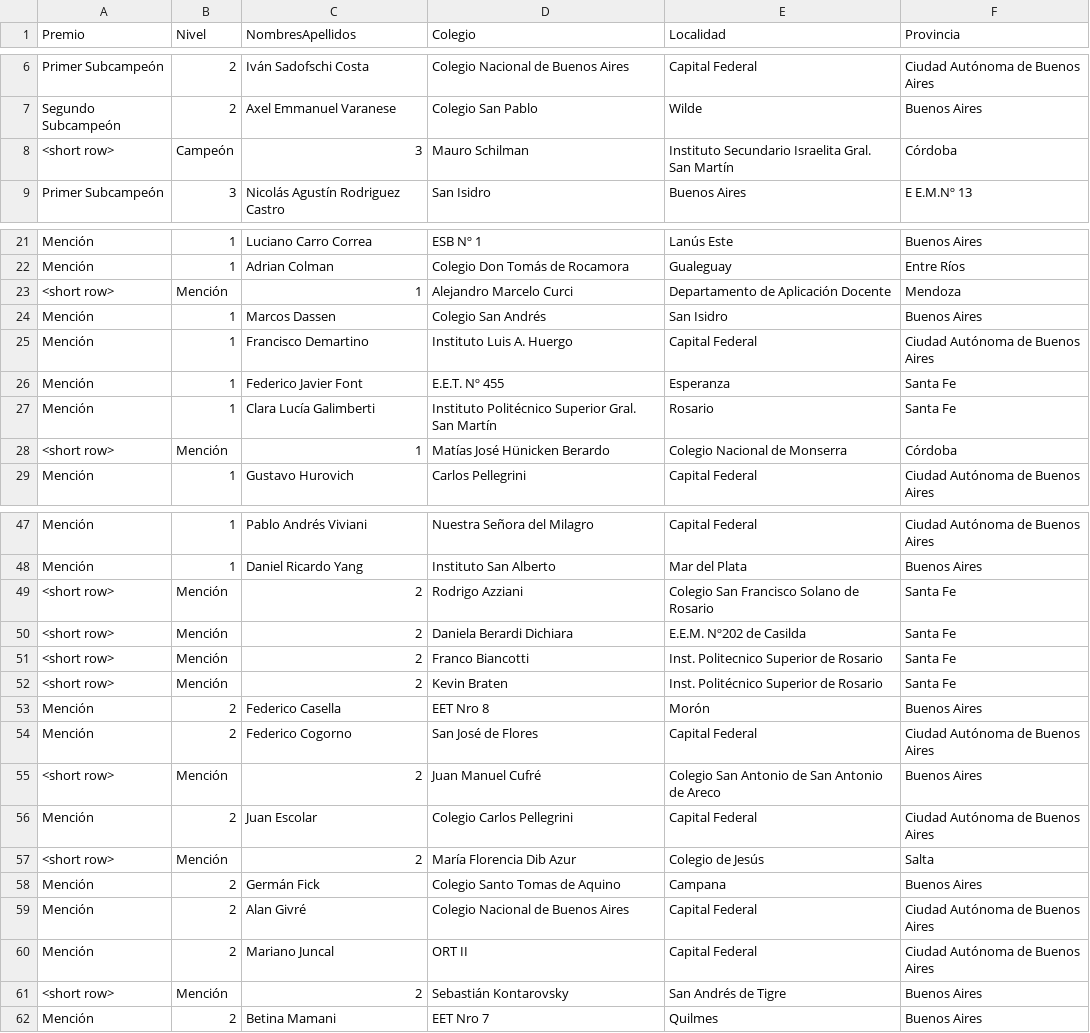
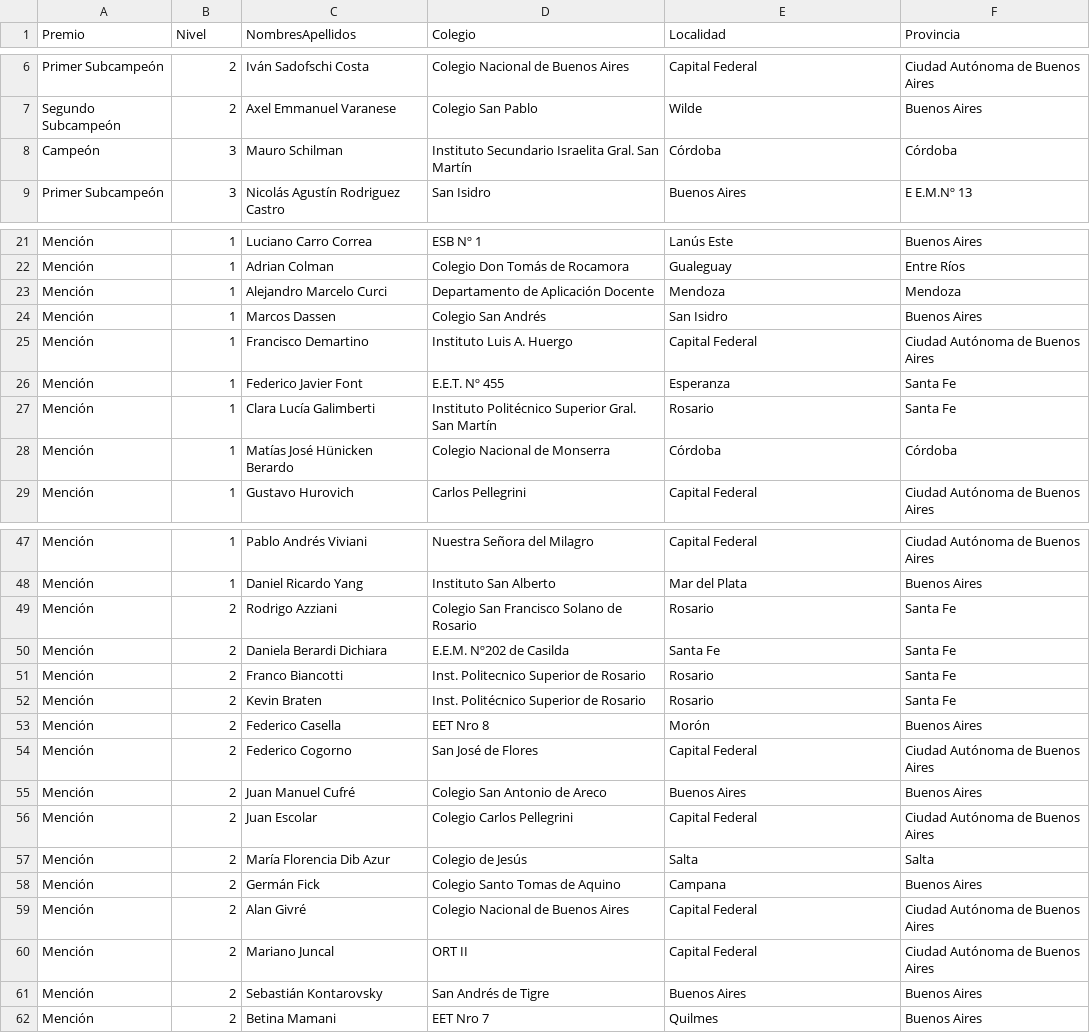
Before and after one commit to pablocelayes/nacionalesoma, a CSV file: data/premiados/csvs/premiados2008.csv, drawn as a sheet; only a part is shown, gaps mark what is left out; the diff covers the shown part only.

```diff
--- a/data/premiados/csvs/premiados2008.csv
+++ b/data/premiados/csvs/premiados2008.csv
@@ -7,3 +7,3 @@ Primer Subcampeón,2,Iván Sadofschi Costa,Colegio Nacional de Buenos Aires,Capi
 Segundo Subcampeón,2,Axel Emmanuel Varanese,Colegio San Pablo,Wilde,Buenos Aires
-<short row>,Campeón,3,Mauro Schilman,Instituto Secundario Israelita Gral. San Martín,Córdoba
+Campeón,3,Mauro Schilman,Instituto Secundario Israelita Gral. San Martín,Córdoba,Córdoba
 Primer Subcampeón,3,Nicolás Agustín Rodriguez Castro,San Isidro,Buenos Aires,E E.M.Nº 13
@@ -22,3 +22,3 @@ Mención,1,Luciano Carro Correa,ESB Nº 1,Lanús Este,Buenos Aires
 Mención,1,Adrian Colman,Colegio Don Tomás de Rocamora,Gualeguay,Entre Ríos
-<short row>,Mención,1,Alejandro Marcelo Curci,Departamento de Aplicación Docente,Mendoza
+Mención,1,Alejandro Marcelo Curci,Departamento de Aplicación Docente,Mendoza,Mendoza
 Mención,1,Marcos Dassen,Colegio San Andrés,San Isidro,Buenos Aires
@@ -27,3 +27,3 @@ Mención,1,Federico Javier Font,E.E.T. Nº 455,Esperanza,Santa Fe
 Mención,1,Clara Lucía Galimberti,Instituto Politécnico Superior Gral. San Martín,Rosario,Santa Fe
-<short row>,Mención,1,Matías José Hünicken Berardo,Colegio Nacional de Monserra,Córdoba
+Mención,1,Matías José Hünicken Berardo,Colegio Nacional de Monserra,Córdoba,Córdoba
 Mención,1,Gustavo Hurovich,Carlos Pellegrini,Capital Federal,Ciudad Autónoma de Buenos Aires
@@ -48,11 +48,11 @@ Mención,1,Pablo Andrés Viviani,Nuestra Señora del Milagro,Capital Federal,Ciu
 Mención,1,Daniel Ricardo Yang,Instituto San Alberto,Mar del Plata,Buenos Aires
-<short row>,Mención,2,Rodrigo Azziani,Colegio San Francisco Solano de Rosario,Santa Fe
-<short row>,Mención,2,Daniela Berardi Dichiara,E.E.M. Nº202 de Casilda,Santa Fe
-<short row>,Mención,2,Franco Biancotti,Inst. Politecnico Superior de Rosario,Santa Fe
-<short row>,Mención,2,Kevin Braten,Inst. Politécnico Superior de Rosario,Santa Fe
+Mención,2,Rodrigo Azziani,Colegio San Francisco Solano de Rosario,Rosario,Santa Fe
+Mención,2,Daniela Berardi Dichiara,E.E.M. Nº202 de Casilda,Santa Fe,Santa Fe
+Mención,2,Franco Biancotti,Inst. Politecnico Superior de Rosario,Rosario,Santa Fe
+Mención,2,Kevin Braten,Inst. Politécnico Superior de Rosario,Rosario,Santa Fe
 Mención,2,Federico Casella,EET Nro 8,Morón,Buenos Aires
 Mención,2,Federico Cogorno,San José de Flores,Capital Federal,Ciudad Autónoma de Buenos Aires
-<short row>,Mención,2,Juan Manuel Cufré,Colegio San Antonio de San Antonio de Areco,Buenos Aires
+Mención,2,Juan Manuel Cufré,Colegio San Antonio de Areco,Buenos Aires,Buenos Aires
 Mención,2,Juan Escolar,Colegio Carlos Pellegrini,Capital Federal,Ciudad Autónoma de Buenos Aires
-<short row>,Mención,2,María Florencia Dib Azur,Colegio de Jesús,Salta
+Mención,2,María Florencia Dib Azur,Colegio de Jesús,Salta,Salta
 Mención,2,Germán Fick,Colegio Santo Tomas de Aquino,Campana,Buenos Aires
@@ -60,3 +60,3 @@ Mención,2,Alan Givré,Colegio Nacional de Buenos Aires,Capital Federal,Ciudad A
 Mención,2,Mariano Juncal,ORT II,Capital Federal,Ciudad Autónoma de Buenos Aires
-<short row>,Mención,2,Sebastián Kontarovsky,San Andrés de Tigre,Buenos Aires
+Mención,2,Sebastián Kontarovsky,San Andrés de Tigre,Buenos Aires,Buenos Aires
 Mención,2,Betina Mamani,EET Nro 7,Quilmes,Buenos Aires
```
Also changed, not shown: 4 added rows and 6 removed rows elsewhere in this file, data/premiados/csvs/premiados2006.csv, data/premiados/csvs/premiados2007.csv, 9 other files.
